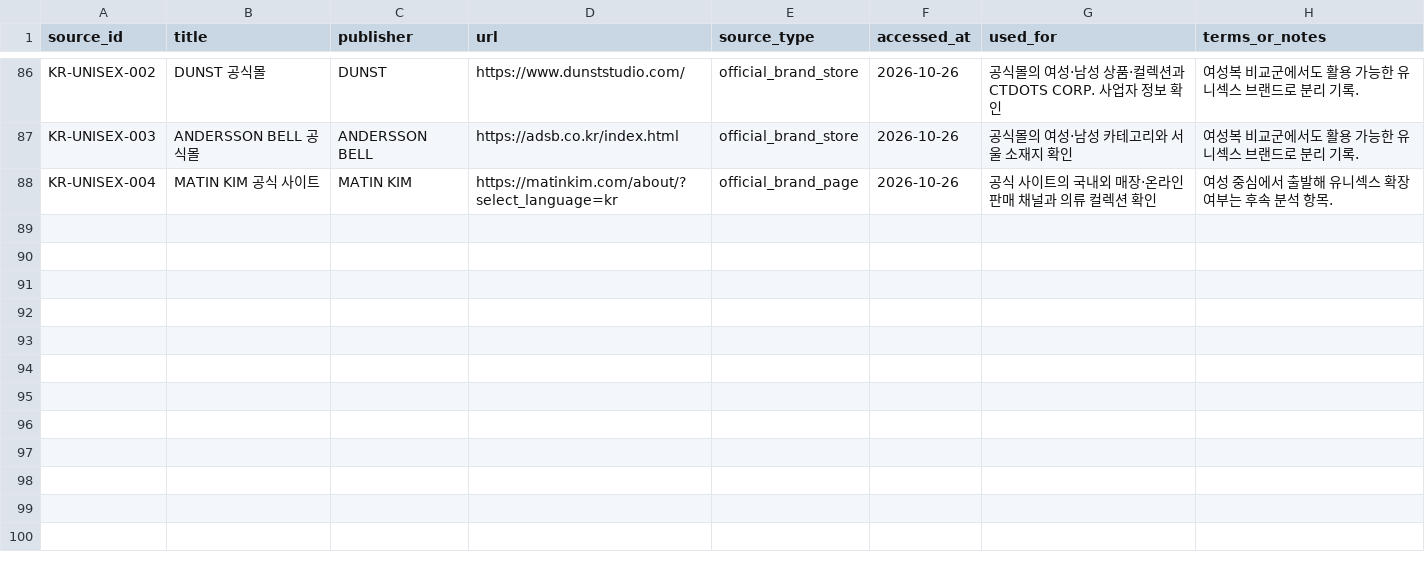
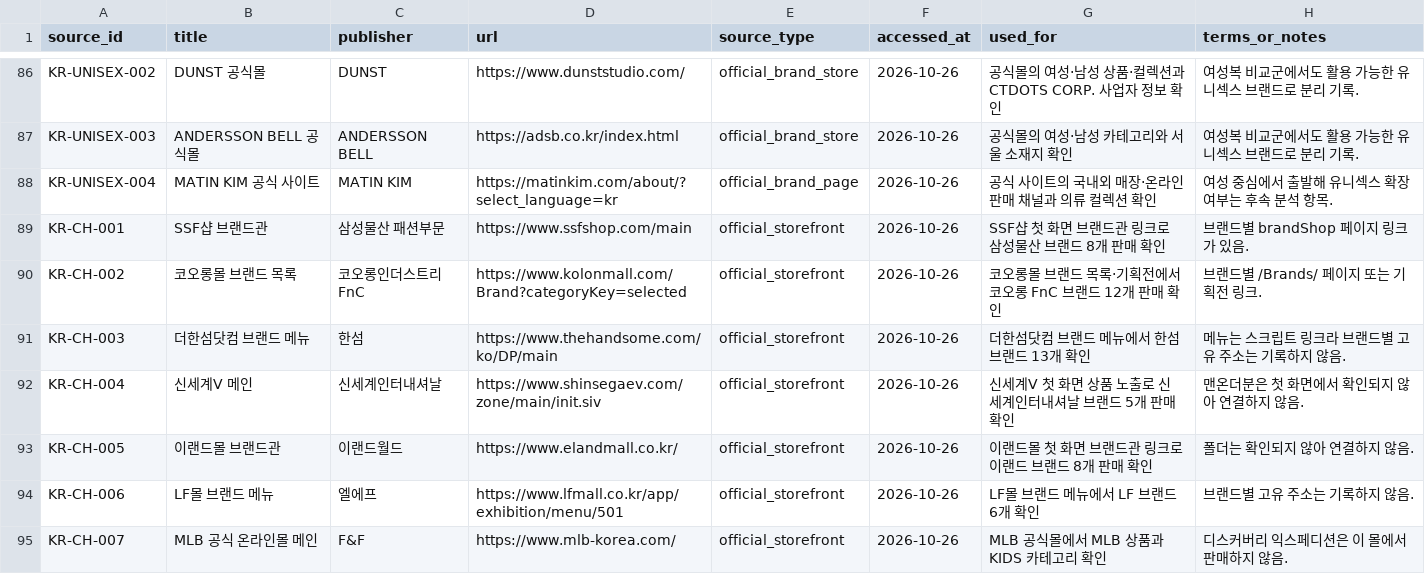
Before and after one commit to alstndus18-ops/Portfolio, a CSV file: research/fashion-commerce-map/data/curated/korea_evidence.csv, drawn as a sheet; only a part is shown, gaps mark what is left out; the diff names each change by its address in the sheet, - before the commit and + after, or states it on an @@ line.

```diff
--- a/research/fashion-commerce-map/data/curated/korea_evidence.csv
+++ b/research/fashion-commerce-map/data/curated/korea_evidence.csv
+row 89: KR-CH-001 | SSF샵 브랜드관 | 삼성물산 패션부문 | https://www.ssfshop.com/main | official_storefront | 2026-10-26 | SSF샵 첫 화면 브랜드관 링크로 삼성물산 브랜드 8개 판매 확인 | 브랜드별 brandShop 페이지 링크가 있음.
+row 90: KR-CH-002 | 코오롱몰 브랜드 목록 | 코오롱인더스트리 FnC | https://www.kolonmall.com/Brand?categoryKey=selected | official_storefront | 2026-10-26 | 코오롱몰 브랜드 목록·기획전에서 코오롱 FnC 브랜드 12개 판매 확인 | 브랜드별 /Brands/ 페이지 또는 기획전 링크.
+row 91: KR-CH-003 | 더한섬닷컴 브랜드 메뉴 | 한섬 | https://www.thehandsome.com/ko/DP/main | official_storefront | 2026-10-26 | 더한섬닷컴 브랜드 메뉴에서 한섬 브랜드 13개 확인 | 메뉴는 스크립트 링크라 브랜드별 고유 주소는 기록하지 않음.
+row 92: KR-CH-004 | 신세계V 메인 | 신세계인터내셔날 | https://www.shinsegaev.com/zone/main/init.siv | official_storefront | 2026-10-26 | 신세계V 첫 화면 상품 노출로 신세계인터내셔날 브랜드 5개 판매 확인 | 맨온더분은 첫 화면에서 확인되지 않아 연결하지 않음.
+row 93: KR-CH-005 | 이랜드몰 브랜드관 | 이랜드월드 | https://www.elandmall.co.kr/ | official_storefront | 2026-10-26 | 이랜드몰 첫 화면 브랜드관 링크로 이랜드 브랜드 8개 판매 확인 | 폴더는 확인되지 않아 연결하지 않음.
+row 94: KR-CH-006 | LF몰 브랜드 메뉴 | 엘에프 | https://www.lfmall.co.kr/app/exhibition/menu/501 | official_storefront | 2026-10-26 | LF몰 브랜드 메뉴에서 LF 브랜드 6개 확인 | 브랜드별 고유 주소는 기록하지 않음.
+row 95: KR-CH-007 | MLB 공식 온라인몰 메인 | F&F | https://www.mlb-korea.com/ | official_storefront | 2026-10-26 | MLB 공식몰에서 MLB 상품과 KIDS 카테고리 확인 | 디스커버리 익스페디션은 이 몰에서 판매하지 않음.
```
Also changed, not shown: 4 other files.
